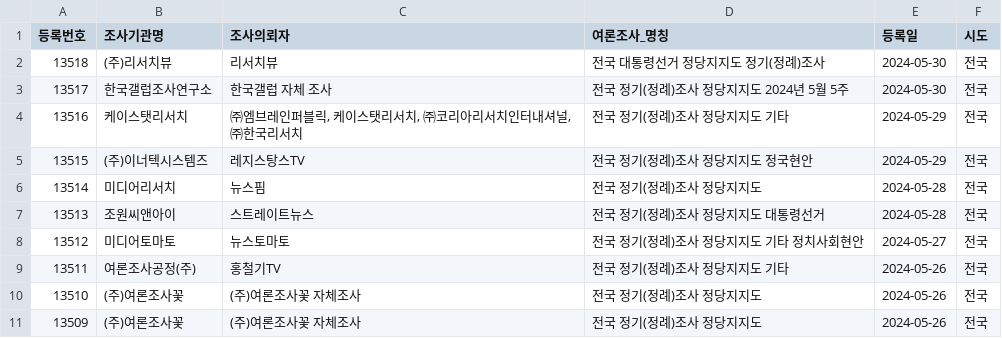
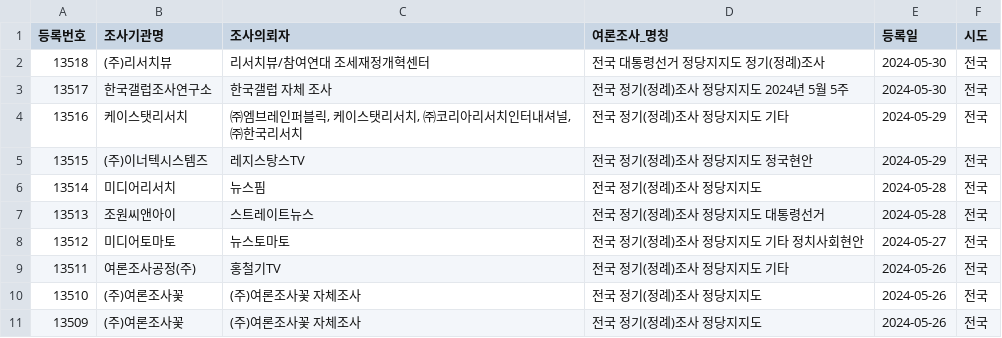
Before and after one commit to statkclee/nesdc, a CSV file: nesdc.csv, drawn as a sheet.

Commit message:
신규 여론조사

```diff
--- a/nesdc.csv
+++ b/nesdc.csv
@@ -1,3 +1,3 @@
 등록번호,조사기관명,조사의뢰자,여론조사_명칭,등록일,시도
-13518,(주)리서치뷰,리서치뷰,전국   대통령선거 정당지지도 정기(정례)조사 ,2024-05-30,전국
+13518,(주)리서치뷰,리서치뷰/참여연대 조세재정개혁센터,전국   대통령선거 정당지지도 정기(정례)조사 ,2024-05-30,전국
 13517,한국갤럽조사연구소,한국갤럽 자체 조사,전국   정기(정례)조사 정당지지도 2024년 5월 5주,2024-05-30,전국
```
